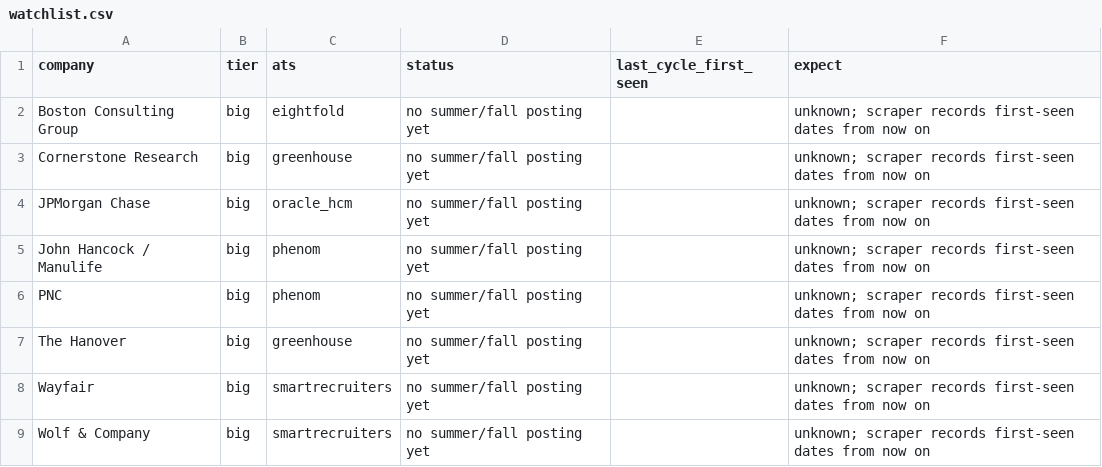
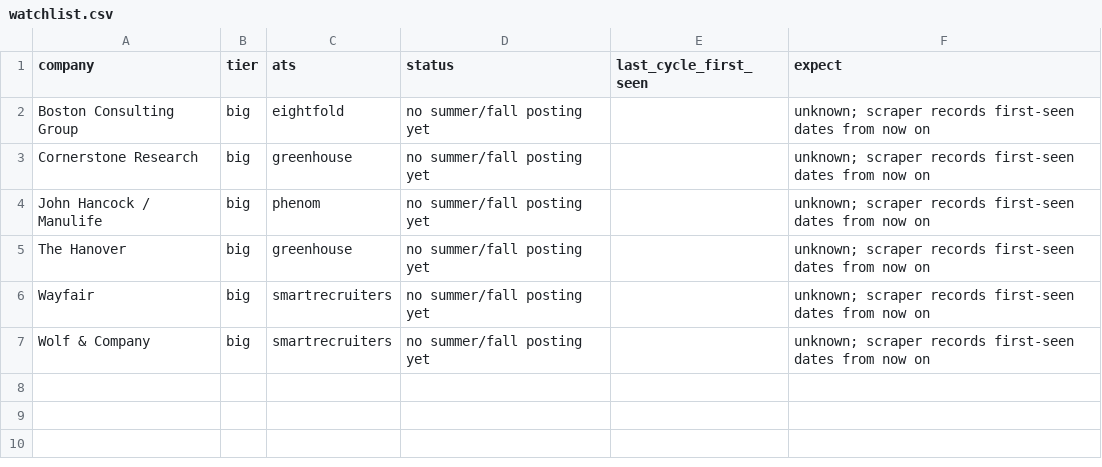
Before and after one commit to nikhilc3/coop-finance, a CSV file: data/watchlist.csv, drawn as a sheet.

Commit message:
scrape 2026-11-28 04:56

```diff
--- a/data/watchlist.csv
+++ b/data/watchlist.csv
@@ -3,5 +3,3 @@ Boston Consulting Group,big,eightfold,no summer/fall posting yet,,unknown; scrap
 Cornerstone Research,big,greenhouse,no summer/fall posting yet,,unknown; scraper records first-seen dates from now on
-JPMorgan Chase,big,oracle_hcm,no summer/fall posting yet,,unknown; scraper records first-seen dates from now on
 John Hancock / Manulife,big,phenom,no summer/fall posting yet,,unknown; scraper records first-seen dates from now on
-PNC,big,phenom,no summer/fall posting yet,,unknown; scraper records first-seen dates from now on
 The Hanover,big,greenhouse,no summer/fall posting yet,,unknown; scraper records first-seen dates from now on
```
Also changed, not shown: 13 other files.
